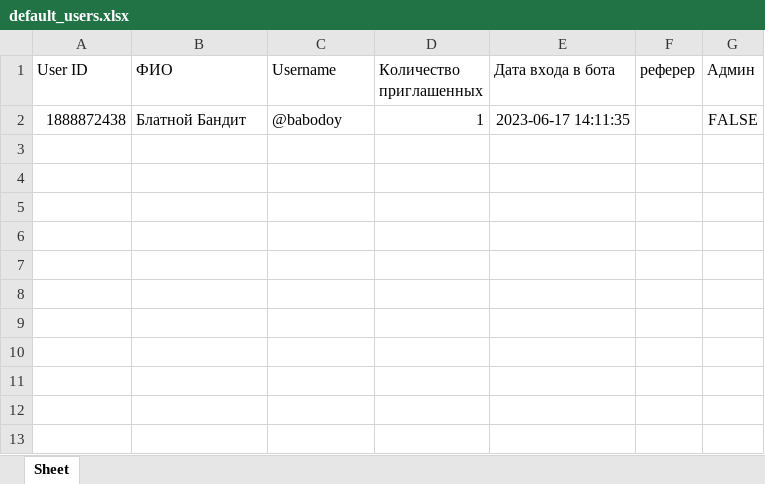
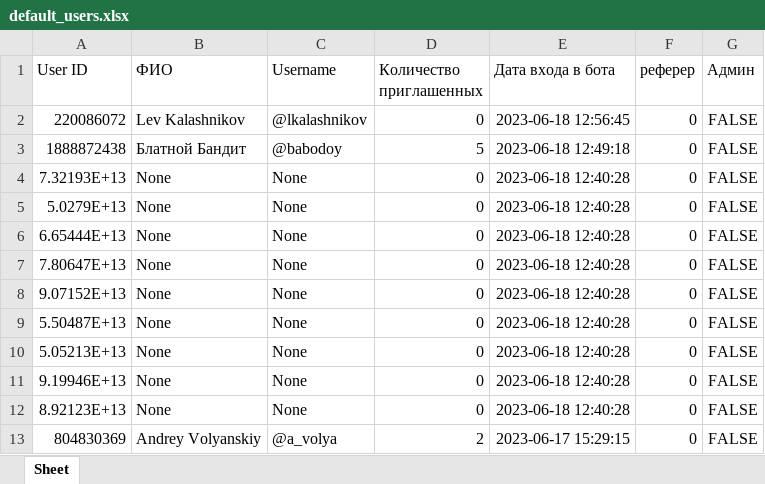
Before and after one commit to NoneNameDeveloper/AvolyaRefBot2, an Excel workbook: default_users.xlsx, sheet Sheet, drawn as a sheet; values as stored, in another font and other column widths than the file's, no borders; addresses are those after the commit; the diff names each change by its address in the sheet, - before the commit and + after, or states it on an @@ line.

```diff
--- a/default_users.xlsx (sheet Sheet)
+++ b/default_users.xlsx (sheet Sheet)
+row 2: 220086072 | Lev Kalashnikov | @lkalashnikov | 0 | 2023-06-18 12:56:45 | 0 | FALSE
-D3 (Количество приглашенных): 1
+D3 (Количество приглашенных): 5
-E3 (Дата входа в бота): 2023-06-17 14:11:35
+E3 (Дата входа в бота): 2023-06-18 12:49:18
-F3 (реферер): (empty)
+F3 (реферер): 0
+row 4: 7.32193E+13 | None | None | 0 | 2023-06-18 12:40:28 | 0 | FALSE
+row 5: 5.0279E+13 | None | None | 0 | 2023-06-18 12:40:28 | 0 | FALSE
+row 6: 6.65444E+13 | None | None | 0 | 2023-06-18 12:40:28 | 0 | FALSE
+row 7: 7.80647E+13 | None | None | 0 | 2023-06-18 12:40:28 | 0 | FALSE
+row 8: 9.07152E+13 | None | None | 0 | 2023-06-18 12:40:28 | 0 | FALSE
+row 9: 5.50487E+13 | None | None | 0 | 2023-06-18 12:40:28 | 0 | FALSE
+row 10: 5.05213E+13 | None | None | 0 | 2023-06-18 12:40:28 | 0 | FALSE
+row 11: 9.19946E+13 | None | None | 0 | 2023-06-18 12:40:28 | 0 | FALSE
+row 12: 8.92123E+13 | None | None | 0 | 2023-06-18 12:40:28 | 0 | FALSE
+row 13: 804830369 | Andrey Volyanskiy | @a_volya | 2 | 2023-06-17 15:29:15 | 0 | FALSE
```
Also changed, not shown: 13 other files.
